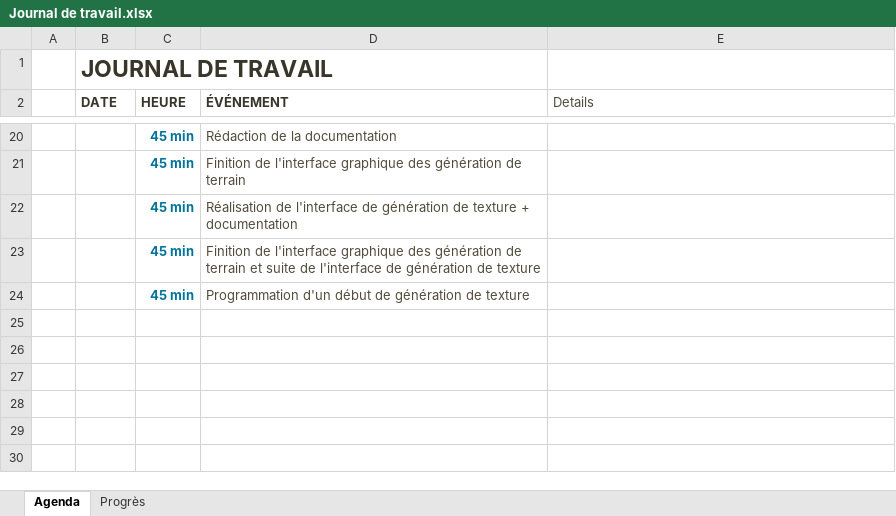
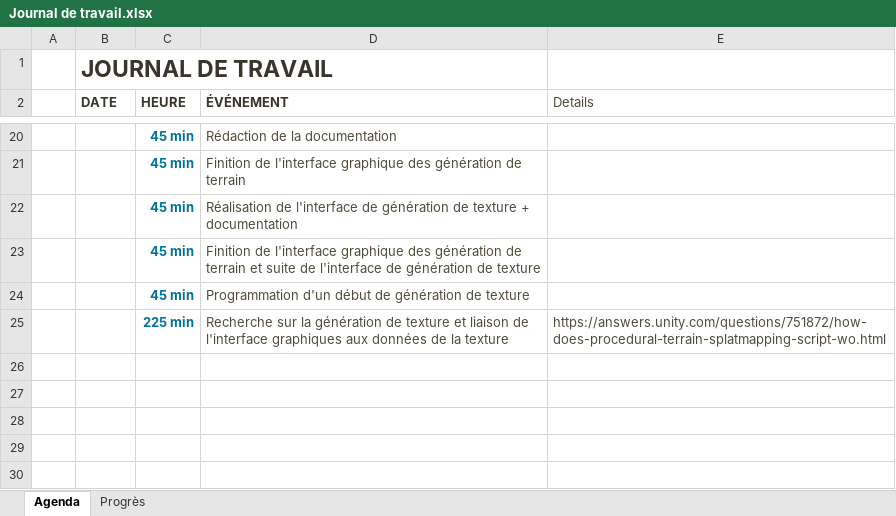
Before and after one commit to EmmanuelJanssens/Projet-ProgWEB, an Excel workbook: Documentation/Journal de travail.xlsx, sheet Agenda, drawn as a sheet; only a part is shown, gaps mark what is left out; values as stored, in another font and other column widths than the file's, no borders; table styles not drawn; removed rows and columns are numbered as before the commit, all else as after; the diff names each change by its address in the sheet, - before the commit and + after, or states it on an @@ line.

Commit message:
Created Texture propreties
Linked texture propreties and researched about splatmapping

```diff
--- a/Documentation/Journal de travail.xlsx (sheet Agenda)
+++ b/Documentation/Journal de travail.xlsx (sheet Agenda)
-row 25:  | 1-Mar
+row 25:  | 1-Mar | 225 min | Recherche sur la génération de texture et liaison de l'interface graphiques aux données de la texture | https://answers.unity.com/questions/751872/how-does-procedural-terrain-splatmapping-script-wo.html
```
Also changed, not shown: 23 other files.
